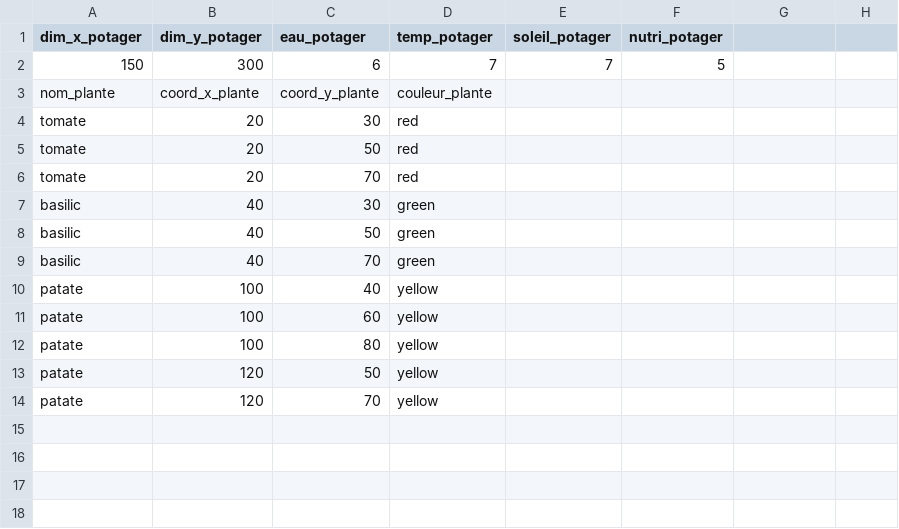
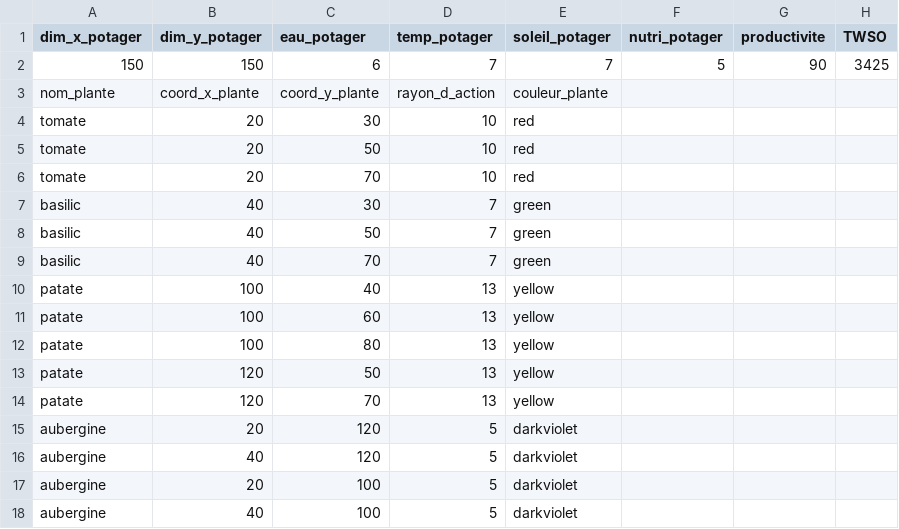
Before and after one commit to Cecil83/Jaya_Project, a CSV file: Project_JAYA/Input/test_input.csv, drawn as a sheet.

```diff
--- a/Project_JAYA/Input/test_input.csv
+++ b/Project_JAYA/Input/test_input.csv
@@ -1,14 +1,18 @@
-dim_x_potager,dim_y_potager,eau_potager,temp_potager,soleil_potager,nutri_potager
-150,300,6,7,7,5
-nom_plante,coord_x_plante,coord_y_plante,couleur_plante,,
-tomate,20,30,red,,
-tomate,20,50,red,,
-tomate,20,70,red,,
-basilic,40,30,green,,
-basilic,40,50,green,,
-basilic,40,70,green,,
-patate,100,40,yellow,,
-patate,100,60,yellow,,
-patate,100,80,yellow,,
-patate,120,50,yellow,,
-patate,120,70,yellow,,
+dim_x_potager,dim_y_potager,eau_potager,temp_potager,soleil_potager,nutri_potager, productivite, TWSO
+150,150,6,7,7,5,90,3425
+nom_plante,coord_x_plante,coord_y_plante,rayon_d_action,couleur_plante,
+tomate,20,30,10,red,
+tomate,20,50,10,red,
+tomate,20,70,10,red,
+basilic,40,30,7,green,
+basilic,40,50,7,green,
+basilic,40,70,7,green,
+patate,100,40,13,yellow,
+patate,100,60,13,yellow,
+patate,100,80,13,yellow,
+patate,120,50,13,yellow,
+patate,120,70,13,yellow,
+aubergine,20,120,5,darkviolet,
+aubergine,40,120,5,darkviolet,
+aubergine,20,100,5,darkviolet,
+aubergine,40,100,5,darkviolet,
```
Also changed, not shown: 3 other files.
